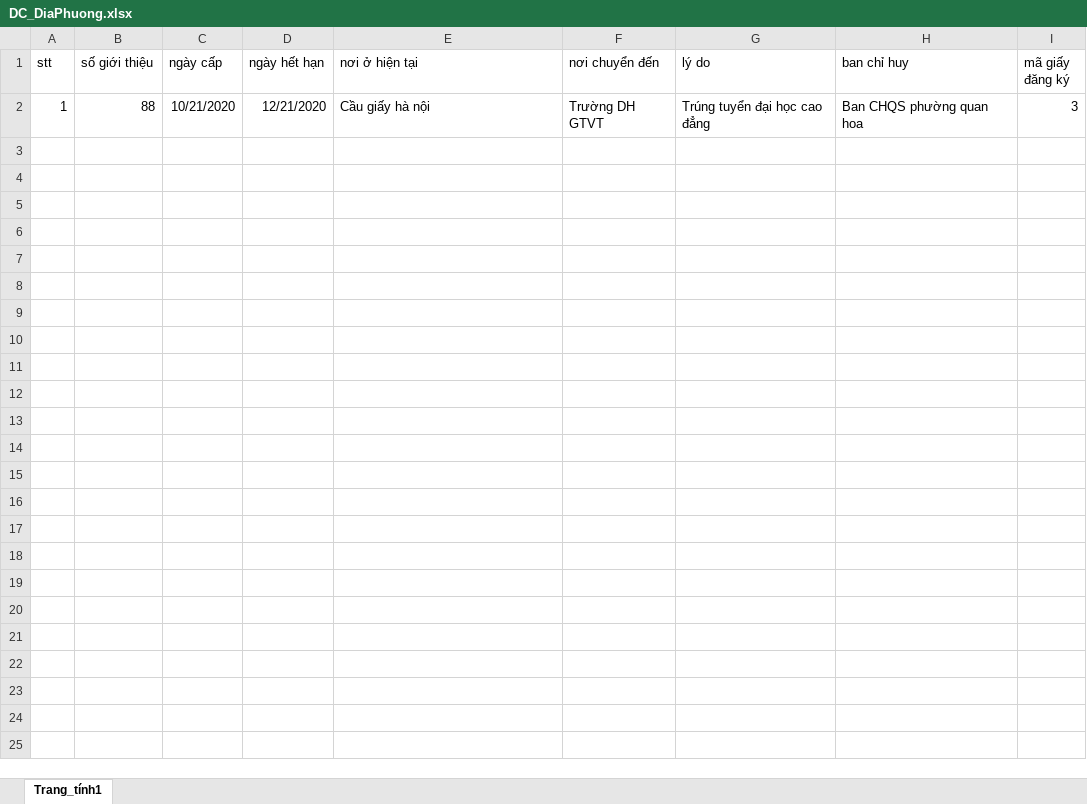
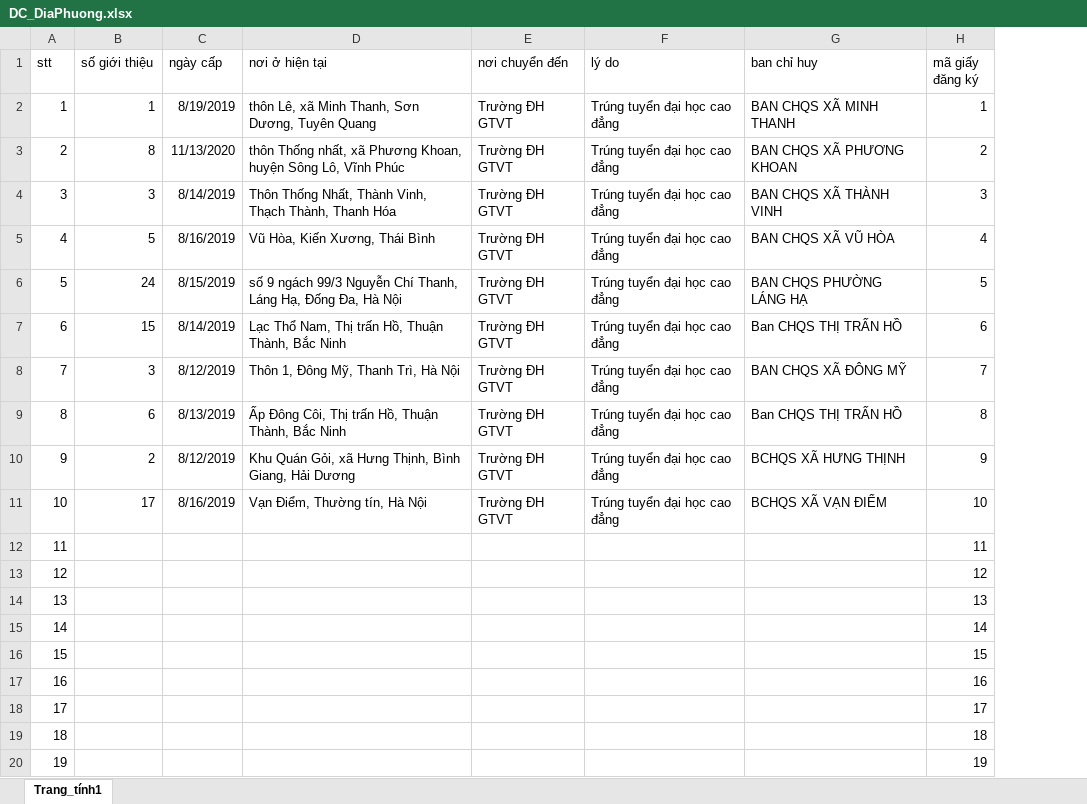
Before and after one commit to sang2770/Backend_NCKH, an Excel workbook: public/FileImportMilitary/DC_DiaPhuong.xlsx, sheet Trang_tính1, drawn as a sheet; only a part is shown; values as stored, in another font and other column widths than the file's, no borders; removed rows and columns are numbered as before the commit, all else as after; the diff covers the shown part only; the diff names each change by its address in the sheet, - before the commit and + after, or states it on an @@ line.

```diff
--- a/public/FileImportMilitary/DC_DiaPhuong.xlsx (sheet Trang_tính1)
+++ b/public/FileImportMilitary/DC_DiaPhuong.xlsx (sheet Trang_tính1)
-column D (ngày hết hạn), row 2: 12/21/2020
-B2 (số giới thiệu): 88
+B2 (số giới thiệu): 1
-C2 (ngày cấp): 10/21/2020
+C2 (ngày cấp): 8/19/2019
-D2 (nơi ở hiện tại): Cầu giấy hà nội
+D2 (nơi ở hiện tại): thôn Lê, xã Minh Thanh, Sơn Dương, Tuyên Quang
-E2 (nơi chuyển đến): Trường DH GTVT
+E2 (nơi chuyển đến): Trường ĐH GTVT
-G2 (ban chỉ huy): Ban CHQS phường quan hoa
+G2 (ban chỉ huy): BAN CHQS XÃ MINH THANH
-H2 (mã giấy đăng ký): 3
+H2 (mã giấy đăng ký): 1
+row 3: 2 | 8 | 11/13/2020 | thôn Thống nhất, xã Phương Khoan, huyện Sông Lô, Vĩnh Phúc | Trường ĐH GTVT | Trúng tuyển đại học cao đẳng | BAN CHQS XÃ PHƯƠNG KHOAN | 2
+row 4: 3 | 3 | 8/14/2019 | Thôn Thống Nhất, Thành Vinh, Thạch Thành, Thanh Hóa | Trường ĐH GTVT | Trúng tuyển đại học cao đẳng | BAN CHQS XÃ THÀNH VINH | 3
+row 5: 4 | 5 | 8/16/2019 | Vũ Hòa, Kiến Xương, Thái Bình | Trường ĐH GTVT | Trúng tuyển đại học cao đẳng | BAN CHQS XÃ VŨ HÒA | 4
+row 6: 5 | 24 | 8/15/2019 | số 9 ngách 99/3 Nguyễn Chí Thanh, Láng Hạ, Đống Đa, Hà Nội | Trường ĐH GTVT | Trúng tuyển đại học cao đẳng | BAN CHQS PHƯỜNG LÁNG HẠ | 5
+row 7: 6 | 15 | 8/14/2019 | Lạc Thổ Nam, Thị trấn Hồ, Thuận Thành, Bắc Ninh | Trường ĐH GTVT | Trúng tuyển đại học cao đẳng | Ban CHQS THỊ TRẤN HỒ | 6
+row 8: 7 | 3 | 8/12/2019 | Thôn 1, Đông Mỹ, Thanh Trì, Hà Nội | Trường ĐH GTVT | Trúng tuyển đại học cao đẳng | BAN CHQS XÃ ĐÔNG MỸ | 7
+row 9: 8 | 6 | 8/13/2019 | Ấp Đông Côi, Thị trấn Hồ, Thuận Thành, Bắc Ninh | Trường ĐH GTVT | Trúng tuyển đại học cao đẳng | Ban CHQS THỊ TRẤN HỒ | 8
+row 10: 9 | 2 | 8/12/2019 | Khu Quán Gỏi, xã Hưng Thịnh, Bình Giang, Hải Dương | Trường ĐH GTVT | Trúng tuyển đại học cao đẳng | BCHQS XÃ HƯNG THỊNH | 9
+row 11: 10 | 17 | 8/16/2019 | Vạn Điểm, Thường tín, Hà Nội | Trường ĐH GTVT | Trúng tuyển đại học cao đẳng | BCHQS XÃ VẠN ĐIỂM | 10
+row 12: 11 |  |  |  |  |  |  | 11
+row 13: 12 |  |  |  |  |  |  | 12
+row 14: 13 |  |  |  |  |  |  | 13
+row 15: 14 |  |  |  |  |  |  | 14
+row 16: 15 |  |  |  |  |  |  | 15
+row 17: 16 |  |  |  |  |  |  | 16
+row 18: 17 |  |  |  |  |  |  | 17
+row 19: 18 |  |  |  |  |  |  | 18
+row 20: 19 |  |  |  |  |  |  | 19
```
Also changed, not shown: 51 added rows elsewhere in this sheet, public/FileImportMilitary/DSDK.xlsx, 11 other files.
